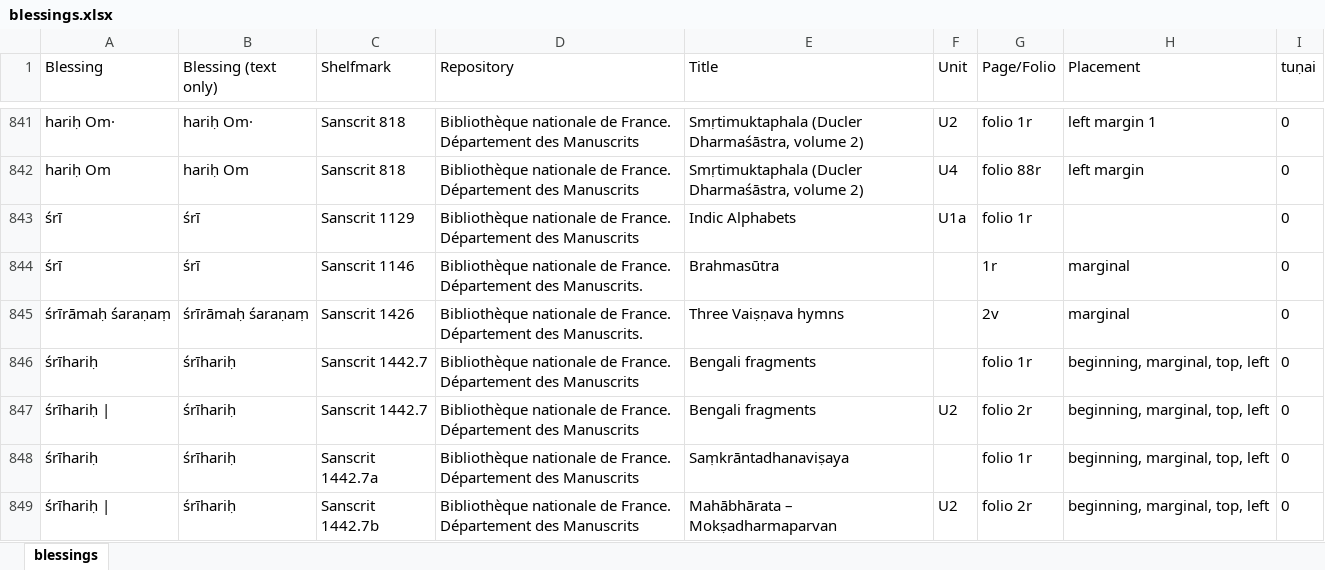
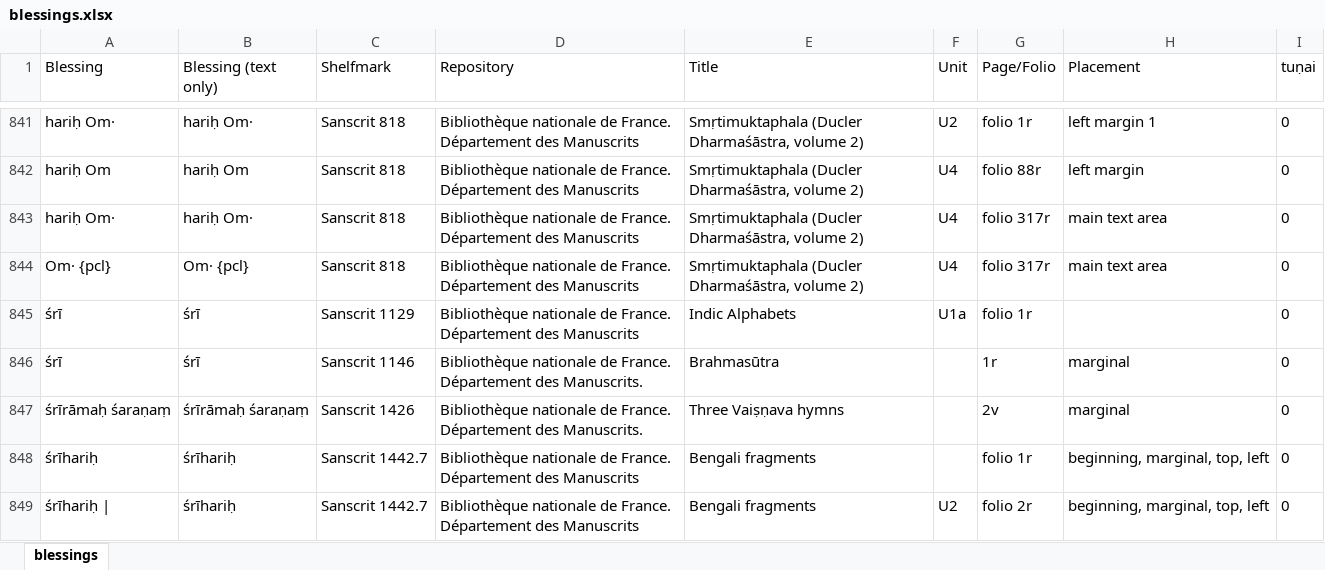
Before and after one commit to chchch/jlctamil, an Excel workbook: scripts/paratexts/blessings.xlsx, sheet blessings, drawn as a sheet; only a part is shown, gaps mark what is left out; the shorter side is filled out with more unchanged rows; values as stored, in another font and other column widths than the file's, no borders; the diff names each change by its address in the sheet, - before the commit and + after, or states it on an @@ line.

```diff
--- a/scripts/paratexts/blessings.xlsx (sheet blessings)
+++ b/scripts/paratexts/blessings.xlsx (sheet blessings)
+row 843: hariḥ Om· | hariḥ Om· | Sanscrit 818 | Bibliothèque nationale de France. Département des Manuscrits | Smṛtimuktaphala (Ducler Dharmaśāstra, volume 2) | U4 | folio 317r | main text area | 0
+row 844: Om· {pcl} | Om· {pcl} | Sanscrit 818 | Bibliothèque nationale de France. Département des Manuscrits | Smṛtimuktaphala (Ducler Dharmaśāstra, volume 2) | U4 | folio 317r | main text area | 0
```
Also changed, not shown: 4 other files.
